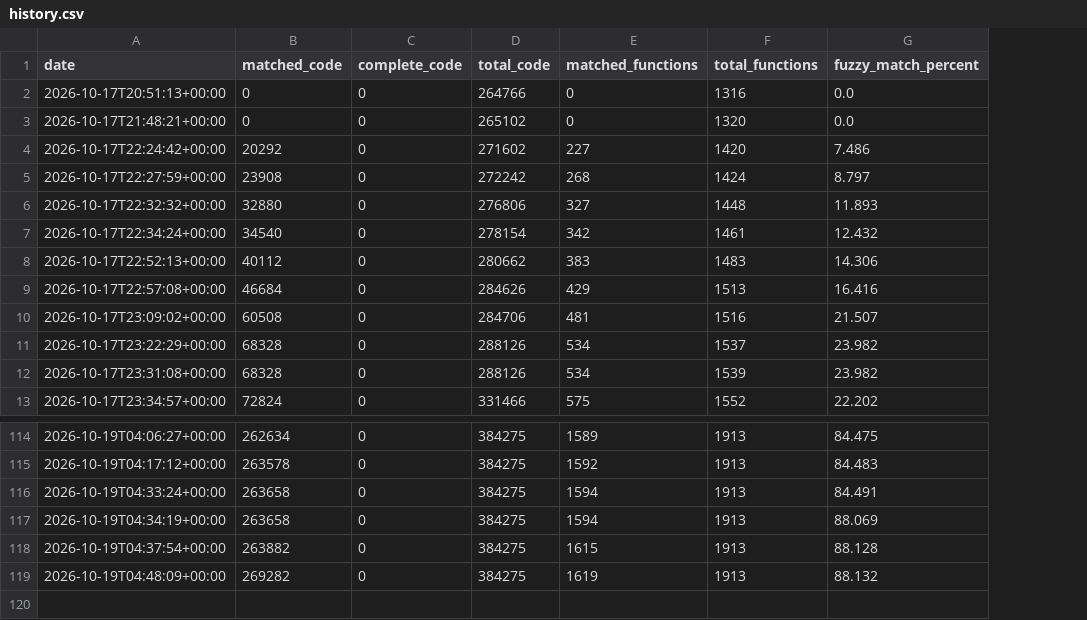
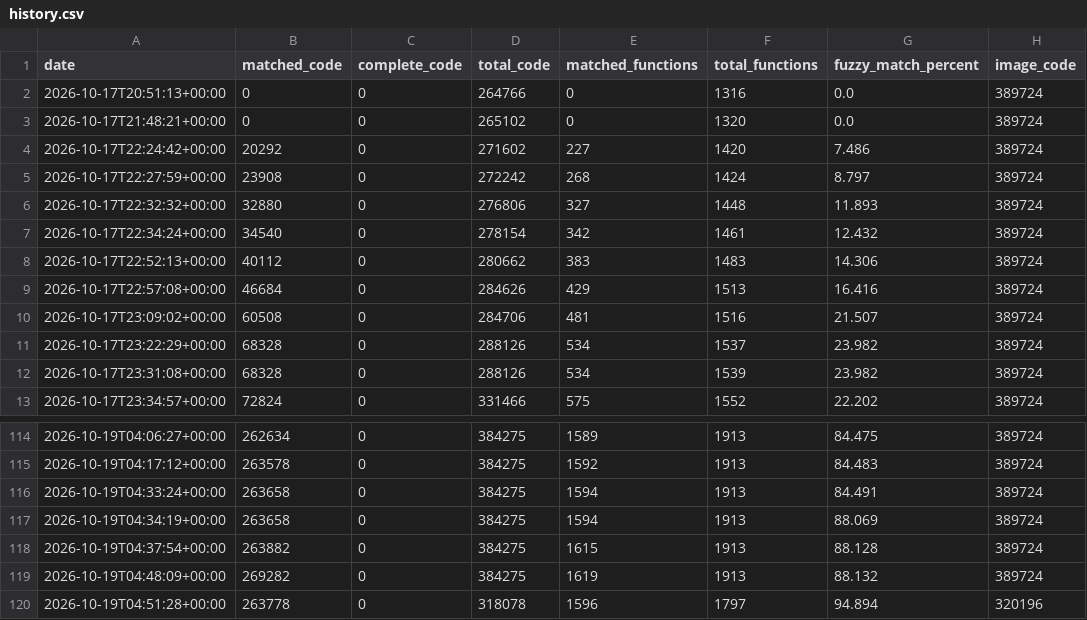
Before and after one commit to tylzars/bakutrainer, a CSV file: progress/history.csv, drawn as a sheet; only a part is shown, gaps mark what is left out; the diff names each change by its address in the sheet, - before the commit and + after, or states it on an @@ line.

```diff
--- a/progress/history.csv
+++ b/progress/history.csv
+column H (image_code), rows 2-13: all 389724; rows 114-119: all 389724
+row 120: 2026-10-19T04:51:28+00:00 | 263778 | 0 | 318078 | 1596 | 1797 | 94.894 | 320196
```
Also changed, not shown: 9 other files.
